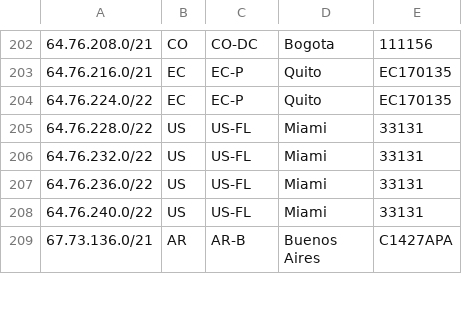
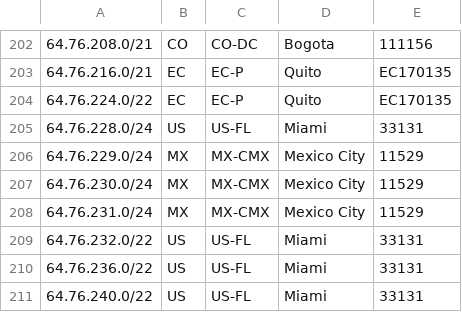
Before and after one commit to lumenlat/Geofeeds_Cirion, a CSV file: geofeedsCirion.csv, drawn as a sheet; only a part is shown, gaps mark what is left out; the shorter side is filled out with more unchanged rows.

Commit message:
Update geofeedsCirion.csv

```diff
--- a/geofeedsCirion.csv
+++ b/geofeedsCirion.csv
@@ -204,3 +204,6 @@
 64.76.224.0/22,EC,EC-P,Quito,EC170135
-64.76.228.0/22,US,US-FL,Miami,33131
+64.76.228.0/24,US,US-FL,Miami,33131
+64.76.229.0/24,MX,MX-CMX,Mexico City,11529
+64.76.230.0/24,MX,MX-CMX,Mexico City,11529
+64.76.231.0/24,MX,MX-CMX,Mexico City,11529
 64.76.232.0/22,US,US-FL,Miami,33131
```
